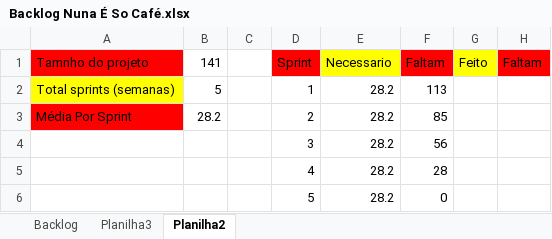
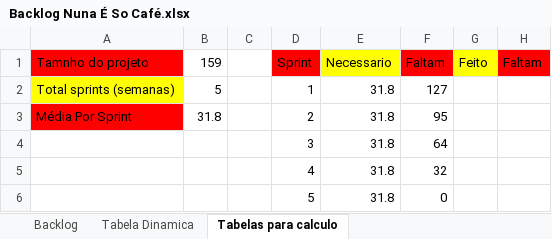
Before and after one commit to VagnerDiBenedetto/Nunca_E_So_Cafe, an Excel workbook: Documentação/Backlog Nuna É So Café.xlsx, sheet Tabelas para calculo, drawn as a sheet; values as stored, in another font and other column widths than the file's, no borders; removed rows and columns are numbered as before the commit, all else as after; the diff names each change by its address in the sheet, - before the commit and + after, or states it on an @@ line.

```diff
--- a/Documentação/Backlog Nuna É So Café.xlsx (sheet Tabelas para calculo)
+++ b/Documentação/Backlog Nuna É So Café.xlsx (sheet Tabelas para calculo)
-sheet tab: Planilha2
+sheet tab: Tabelas para calculo
-sheet tab: Planilha3
+sheet tab: Tabela Dinamica
-B1: 141
+B1: 159
-E2:E3 (Necessario): 28.2
+E2:E3 (Necessario): 31.8
-F2 (Faltam): 113
+F2 (Faltam): 127
-B3 (159): 28.2
+B3 (159): 31.8
-F3 (Faltam): 85
+F3 (Faltam): 95
-row 4:  |  |  | 3 | 28.2 | 56
-row 5:  |  |  | 4 | 28.2 | 28
+row 4:  |  |  | 3 | 31.8 | 64
+row 5:  |  |  | 4 | 31.8 | 32
-E6 (Necessario): 28.2
+E6 (Necessario): 31.8
```
Also changed, not shown: sheet Backlog.
